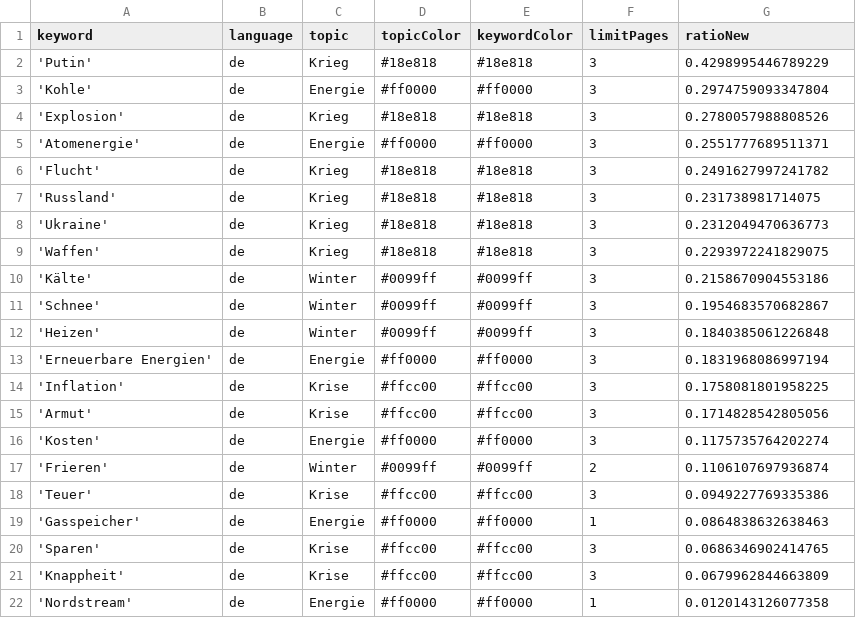
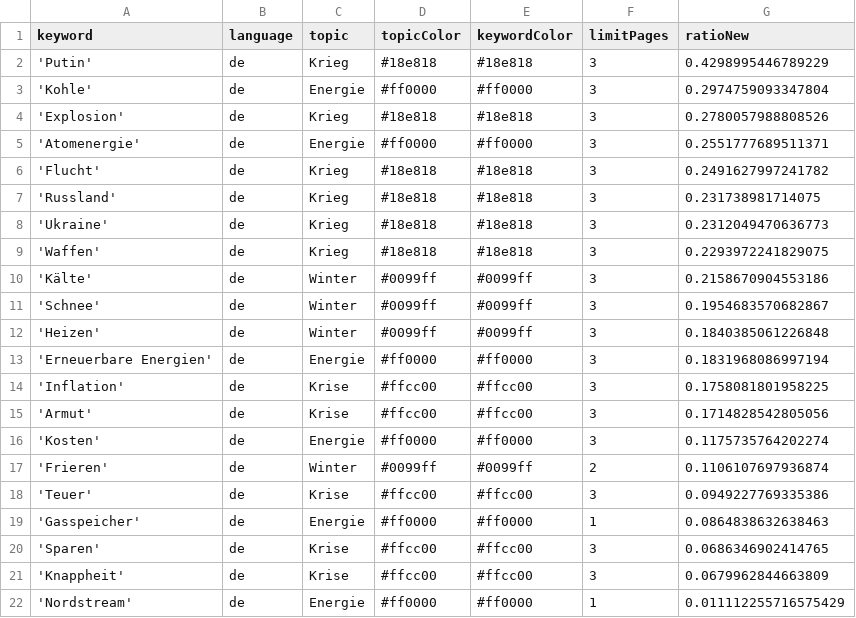
Before and after one commit to paularicarda-news/winterIsComing2, a CSV file: keywords.csv, drawn as a sheet.

Commit message:
Commit from GitHub Actions (harvest:0.0)

```diff
--- a/keywords.csv
+++ b/keywords.csv
@@ -21,2 +21,2 @@ keyword,language,topic,topicColor,keywordColor,limitPages,ratioNew
 'Knappheit',de,Krise,#ffcc00,#ffcc00,3,0.0679962844663809
-'Nordstream',de,Energie,#ff0000,#ff0000,1,0.0120143126077358
+'Nordstream',de,Energie,#ff0000,#ff0000,1,0.011112255716575429
```
